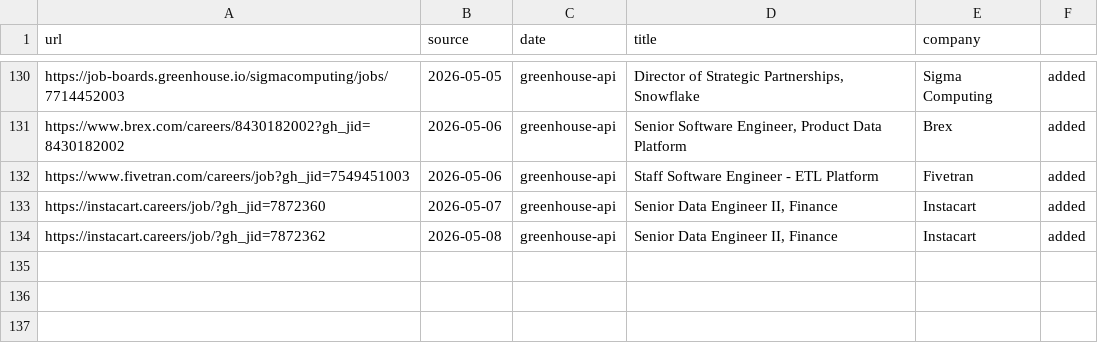
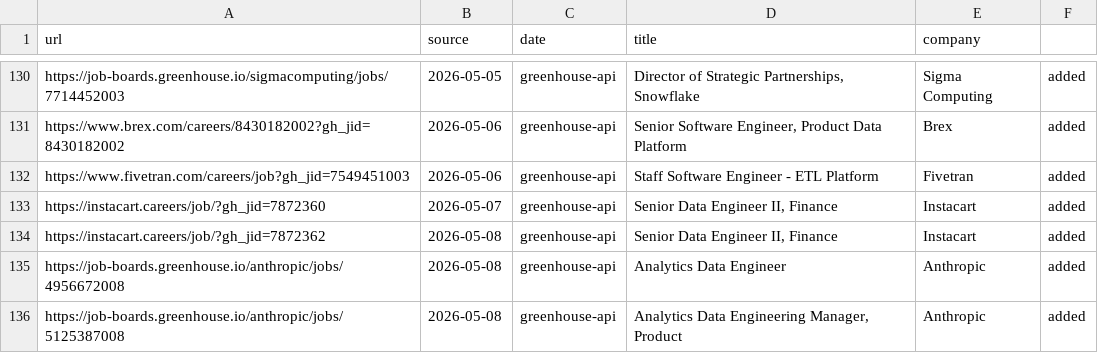
Before and after one commit to snigdhagaddam94/WorldOfAI, a TSV file: CareerOps/data/scan-history.tsv, drawn as a sheet; only a part is shown, gaps mark what is left out.

```diff
--- a/CareerOps/data/scan-history.tsv
+++ b/CareerOps/data/scan-history.tsv
@@ -134 +134,3 @@ https://instacart.careers/job/?gh_jid=7872360	2026-05-07	greenhouse-api	Senior D
 https://instacart.careers/job/?gh_jid=7872362	2026-05-08	greenhouse-api	Senior Data Engineer II, Finance	Instacart	added
+https://job-boards.greenhouse.io/anthropic/jobs/4956672008	2026-05-08	greenhouse-api	Analytics Data Engineer	Anthropic	added
+https://job-boards.greenhouse.io/anthropic/jobs/5125387008	2026-05-08	greenhouse-api	Analytics Data Engineering Manager, Product	Anthropic	added
```
Also changed, not shown: CareerOps/batch/batch-input.tsv, CareerOps/batch/batch-state.tsv, 3 other files.
